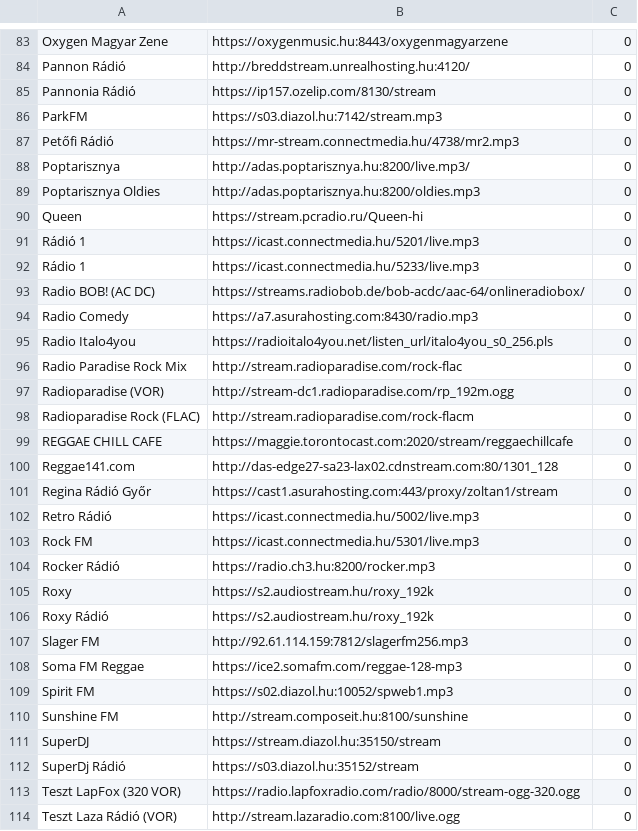
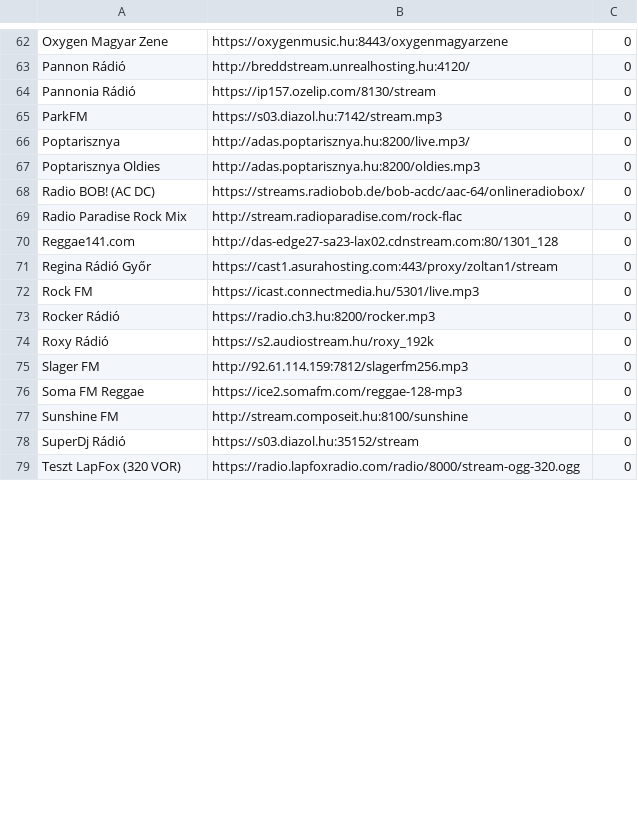
Before and after one commit to VaraiTamas/yoRadio, a CSV file: yoRadio/data/data/playlist.csv, drawn as a sheet; only a part is shown, gaps mark what is left out; the diff covers the shown part only.

```diff
--- a/yoRadio/data/data/playlist.csv
+++ b/yoRadio/data/data/playlist.csv
@@ -87 +65,0 @@ ParkFM	https://s03.diazol.hu:7142/stream.mp3	0
-Petőfi Rádió	https://mr-stream.connectmedia.hu/4738/mr2.mp3	0
@@ -90,3 +67,0 @@ Poptarisznya Oldies	http://adas.poptarisznya.hu:8200/oldies.mp3	0
-Queen	https://stream.pcradio.ru/Queen-hi	0
-Rádió 1	https://icast.connectmedia.hu/5201/live.mp3	0
-Rádio 1	https://icast.connectmedia.hu/5233/live.mp3	0
@@ -94,2 +68,0 @@ Radio BOB! (AC DC)	https://streams.radiobob.de/bob-acdc/aac-64/onlineradiobox/	0
-Radio Comedy	https://a7.asurahosting.com:8430/radio.mp3	0
-Radio Italo4you	https://radioitalo4you.net/listen_url/italo4you_s0_256.pls	0
@@ -97,3 +69,0 @@ Radio Paradise Rock Mix	http://stream.radioparadise.com/rock-flac	0
-Radioparadise (VOR)	http://stream-dc1.radioparadise.com/rp_192m.ogg	0
-Radioparadise Rock (FLAC)	http://stream.radioparadise.com/rock-flacm	0
-REGGAE CHILL CAFE	https://maggie.torontocast.com:2020/stream/reggaechillcafe	0
@@ -102 +71,0 @@ Regina Rádió Győr	https://cast1.asurahosting.com:443/proxy/zoltan1/stream	0
-Retro Rádió	https://icast.connectmedia.hu/5002/live.mp3	0
@@ -105 +73,0 @@ Rocker Rádió	https://radio.ch3.hu:8200/rocker.mp3	0
-Roxy	https://s2.audiostream.hu/roxy_192k	0
@@ -109 +76,0 @@ Soma FM Reggae	https://ice2.somafm.com/reggae-128-mp3	0
-Spirit FM	https://s02.diazol.hu:10052/spweb1.mp3	0
@@ -111 +77,0 @@ Sunshine FM	http://stream.composeit.hu:8100/sunshine	0
-SuperDJ	https://stream.diazol.hu:35150/stream	0
@@ -114 +79,0 @@ Teszt LapFox (320 VOR)	https://radio.lapfoxradio.com/radio/8000/stream-ogg-320.o
-Teszt Laza Rádió (VOR)	http://stream.lazaradio.com:8100/live.ogg	0
```
Also changed, not shown: 1 added row, 26 removed rows, 13 moved rows and 7 edited cells elsewhere in this file, 8 other files.
